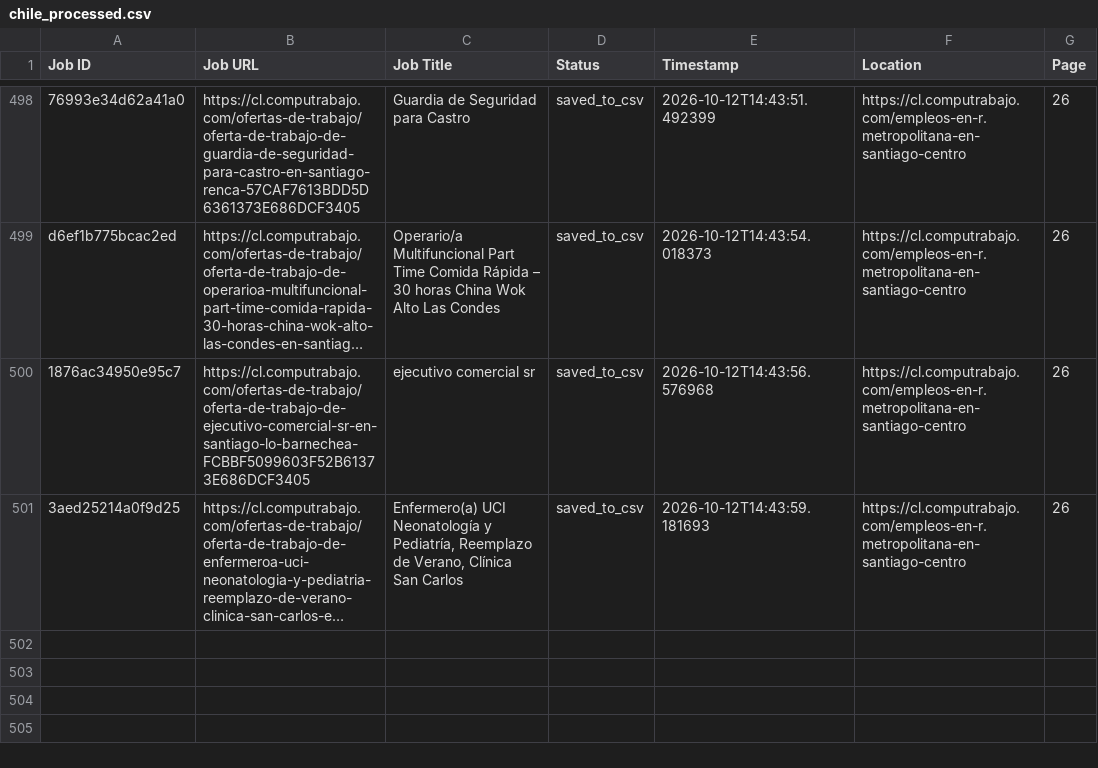
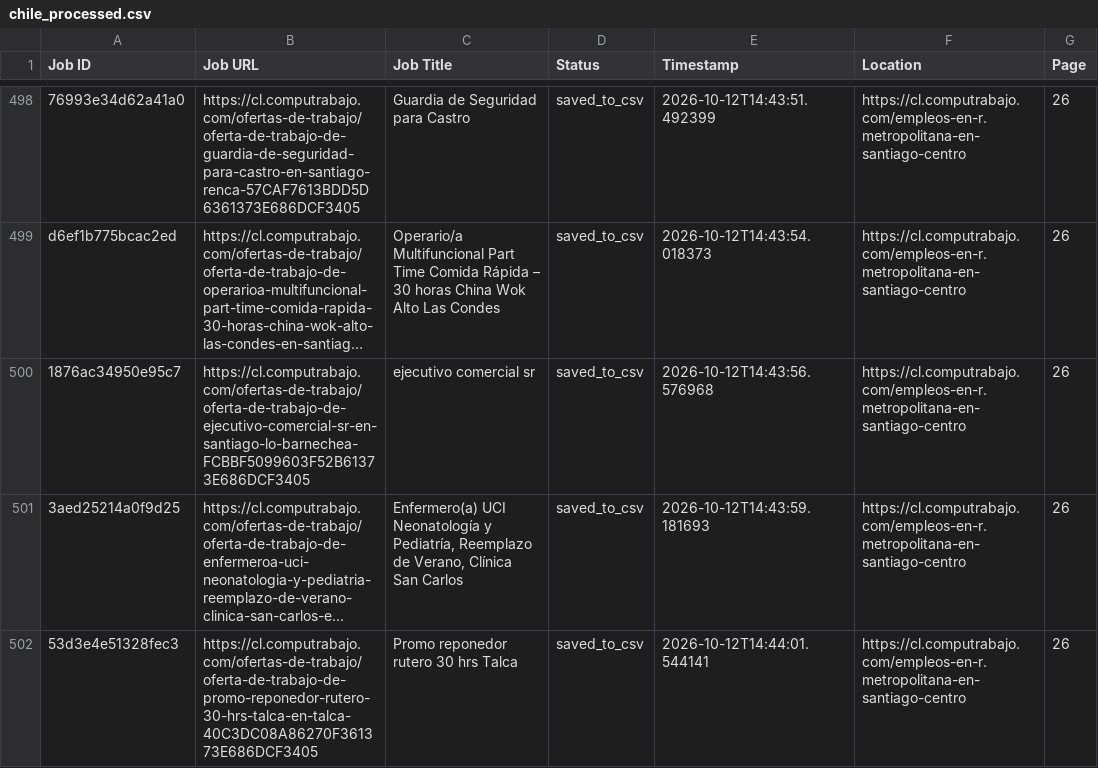
Before and after one commit to liliankason/computrabajo_chile_scraper, a CSV file: chile_processed.csv, drawn as a sheet; only a part is shown, gaps mark what is left out; long unchanged cells end in …; the diff names each change by its address in the sheet, - before the commit and + after, or states it on an @@ line.

```diff
--- a/chile_processed.csv
+++ b/chile_processed.csv
+row 502: 53d3e4e51328fec3 | https://cl.computrabajo.com/ofertas-de-trabajo/oferta-de-trabajo-de-promo-reponedor-rutero-30-hrs-talca-en-talca-40C3DC08A86270F361373E686DCF3405 | Promo reponedor rutero 30 hrs Talca | saved_to_csv | 2026-10-12T14:44:01.544141 | https://cl.computrabajo.com/empleos-en-r.metropolitana-en-santiago-centro | 26
```
Also changed, not shown: 2 other files.
